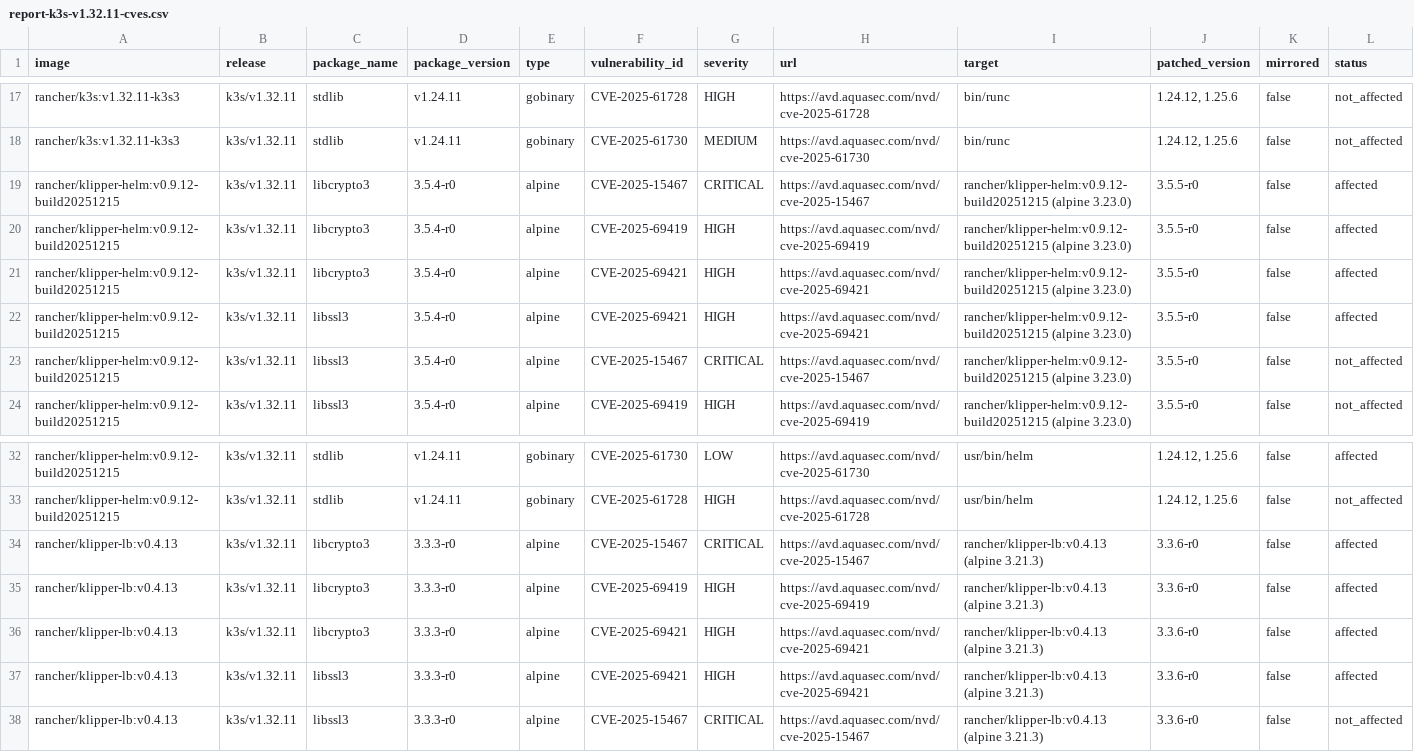
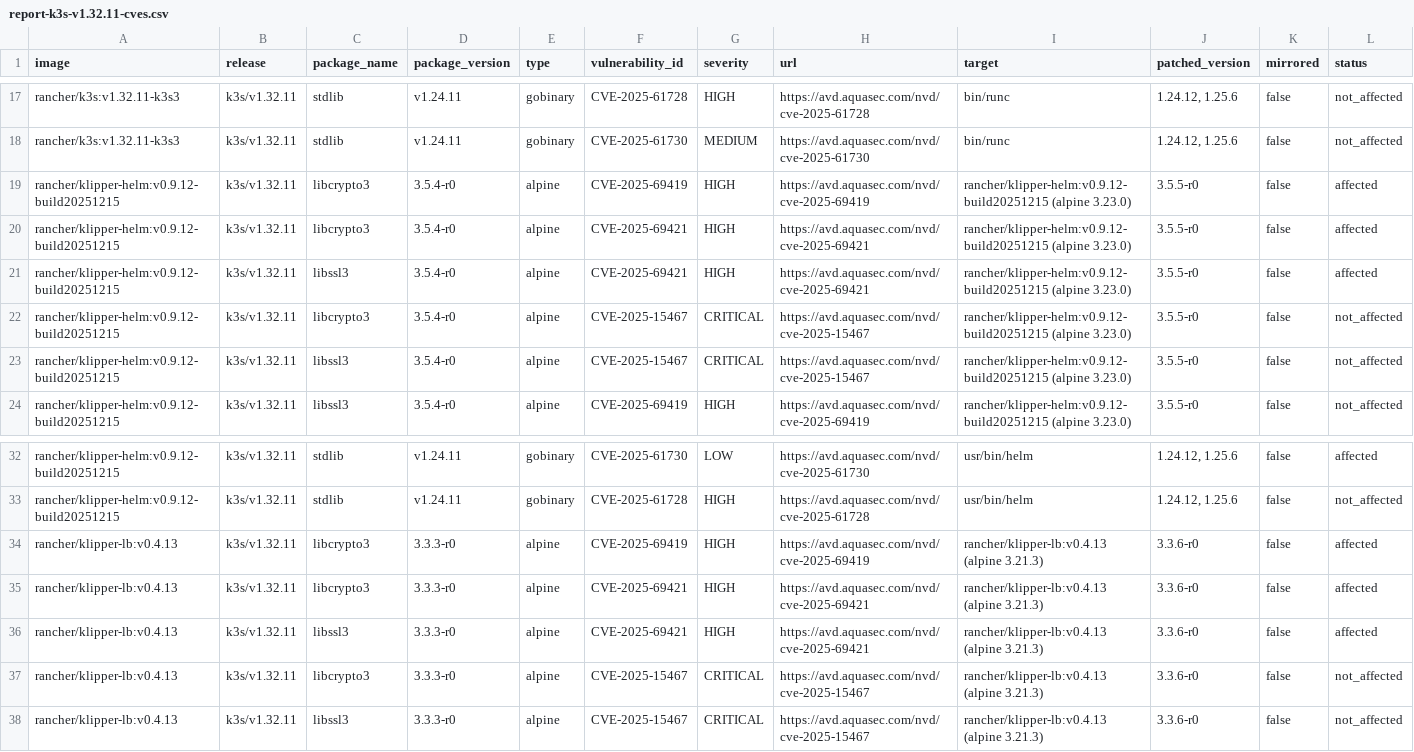
Before and after one commit to k3s-io/scans, a CSV file: docs/csv/report-k3s-v1.32.11-cves.csv, drawn as a sheet; only a part is shown, gaps mark what is left out; removed rows and columns are numbered as before the commit, all else as after; rows hold the shown columns only; the diff names each change by its address in the sheet, - before the commit and + after, or states it on an @@ line.

```diff
--- a/docs/csv/report-k3s-v1.32.11-cves.csv
+++ b/docs/csv/report-k3s-v1.32.11-cves.csv
-row 19: rancher/klipper-helm:v0.9.12-build20251215 | k3s/v1.32.11 | libcrypto3 | 3.5.4-r0 | alpine | CVE-2025-15467 | CRITICAL | https://avd.aquasec.com/nvd/cve-2025-15467 | rancher/klipper-helm:v0.9.12-build20251215 (alpine 3.23.0) | 3.5.5-r0 | false | affected
+row 22: rancher/klipper-helm:v0.9.12-build20251215 | k3s/v1.32.11 | libcrypto3 | 3.5.4-r0 | alpine | CVE-2025-15467 | CRITICAL | https://avd.aquasec.com/nvd/cve-2025-15467 | rancher/klipper-helm:v0.9.12-build20251215 (alpine 3.23.0) | 3.5.5-r0 | false | not_affected
-row 34: rancher/klipper-lb:v0.4.13 | k3s/v1.32.11 | libcrypto3 | 3.3.3-r0 | alpine | CVE-2025-15467 | CRITICAL | https://avd.aquasec.com/nvd/cve-2025-15467 | rancher/klipper-lb:v0.4.13 (alpine 3.21.3) | 3.3.6-r0 | false | affected
+row 37: rancher/klipper-lb:v0.4.13 | k3s/v1.32.11 | libcrypto3 | 3.3.3-r0 | alpine | CVE-2025-15467 | CRITICAL | https://avd.aquasec.com/nvd/cve-2025-15467 | rancher/klipper-lb:v0.4.13 (alpine 3.21.3) | 3.3.6-r0 | false | not_affected
```
Also changed, not shown: docs/csv/report-k3s-v1.33.7-cves.csv, docs/csv/report-k3s-v1.34.3-cves.csv, 9 other files.
